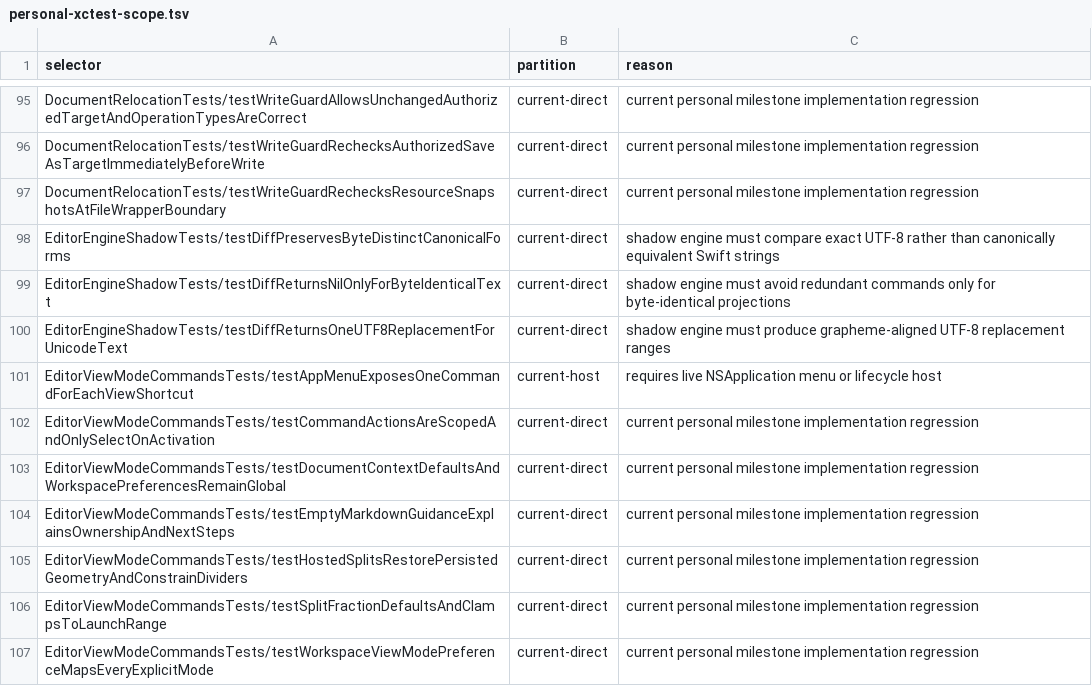
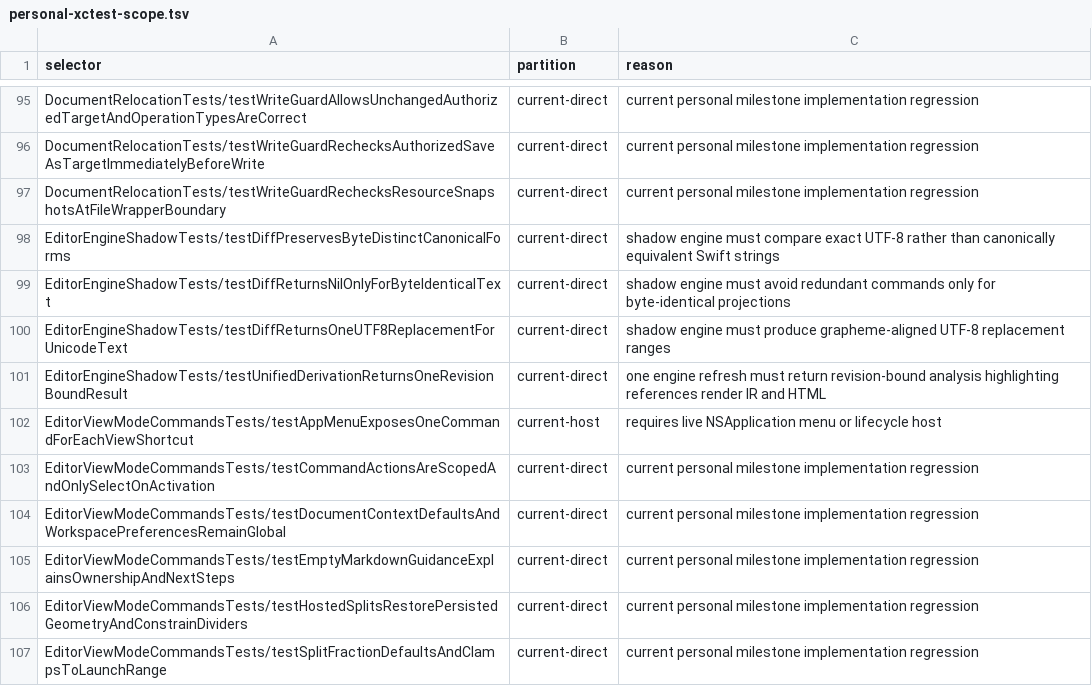
Before and after one commit to Eulimene/Inflow, a TSV file: code/quality/personal-xctest-scope.tsv, drawn as a sheet; only a part is shown, gaps mark what is left out; the shorter side is filled out with more unchanged rows; the diff names each change by its address in the sheet, - before the commit and + after, or states it on an @@ line.

Commit message:
refactor: unify editor derivation through engine

```diff
--- a/code/quality/personal-xctest-scope.tsv
+++ b/code/quality/personal-xctest-scope.tsv
+row 101: EditorEngineShadowTests/testUnifiedDerivationReturnsOneRevisionBoundResult | current-direct | one engine refresh must return revision-bound analysis highlighting references render IR and HTML
```
Also changed, not shown: 14 other files.
